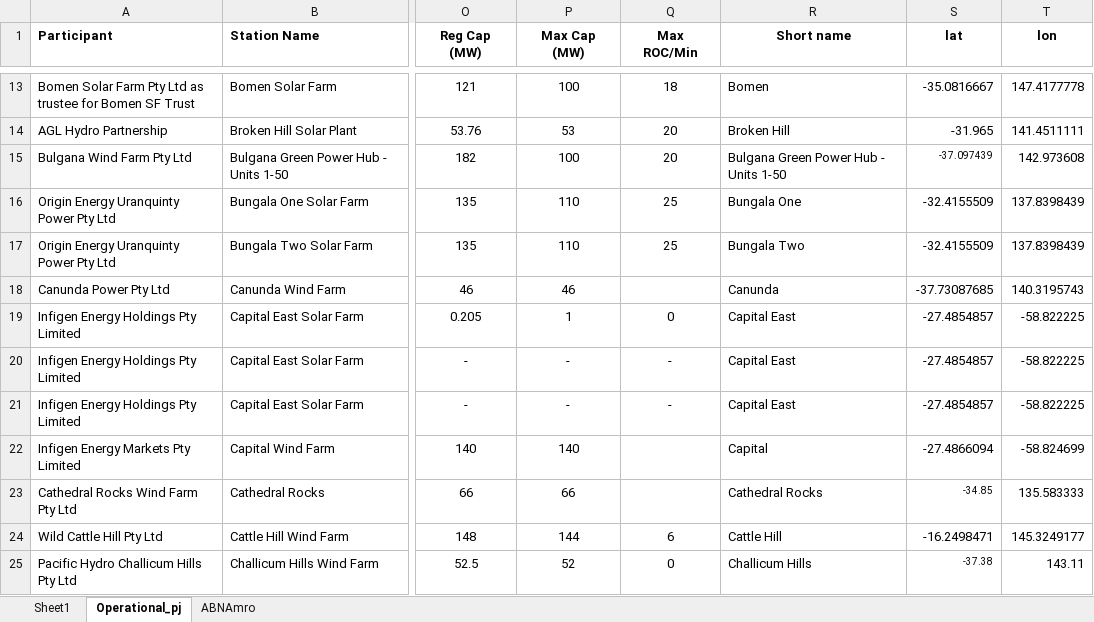
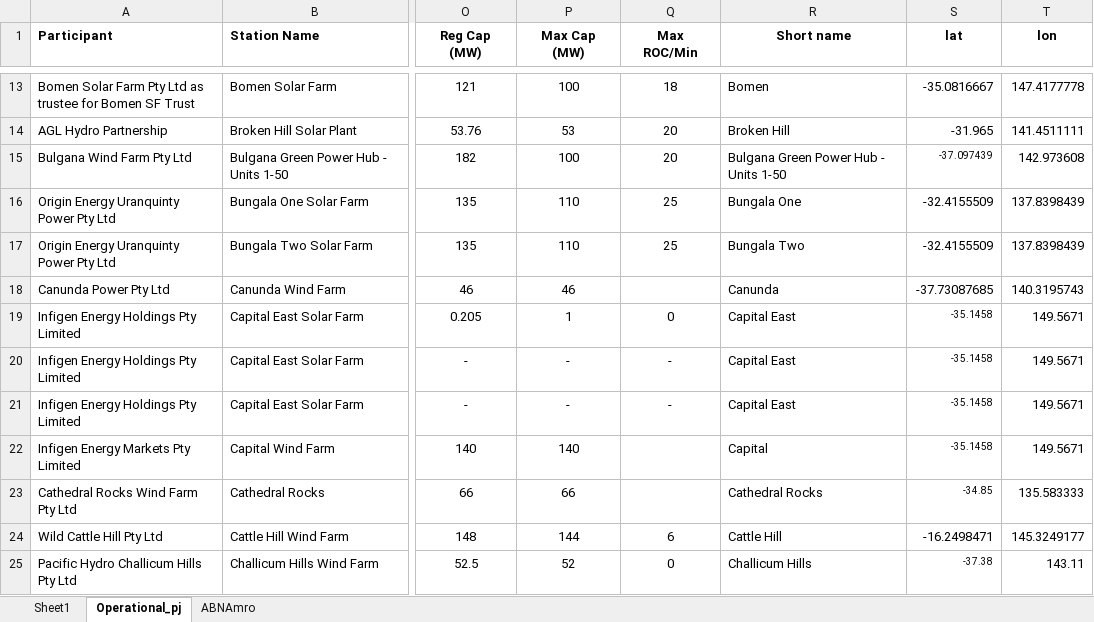
Before and after one commit to matthieulebret/grid_strength, an Excel workbook: DUID_Project_List.xlsx, sheet Operational_pj, drawn as a sheet; only a part is shown, gaps mark what is left out; values as stored, in another font and other column widths than the file's, no borders; the diff names each change by its address in the sheet, - before the commit and + after, or states it on an @@ line.

Commit message:
Add files via upload

```diff
--- a/DUID_Project_List.xlsx (sheet Operational_pj)
+++ b/DUID_Project_List.xlsx (sheet Operational_pj)
-S19:S21 (lat): -27.4854857
+S19:S21 (lat): -35.1458
@@ S19:S22 text size: smaller @@
-T19:T21 (lon): -58.822225
+T19:T21 (lon): 149.5671
-S22 (lat): -27.4866094
+S22 (lat): -35.1458
-T22 (lon): -58.824699
+T22 (lon): 149.5671
```
